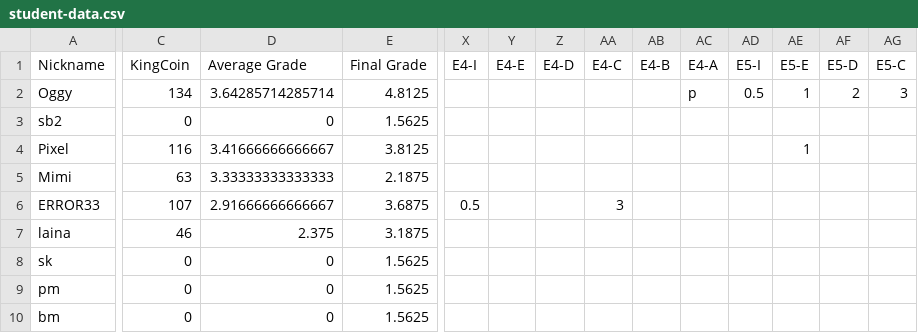
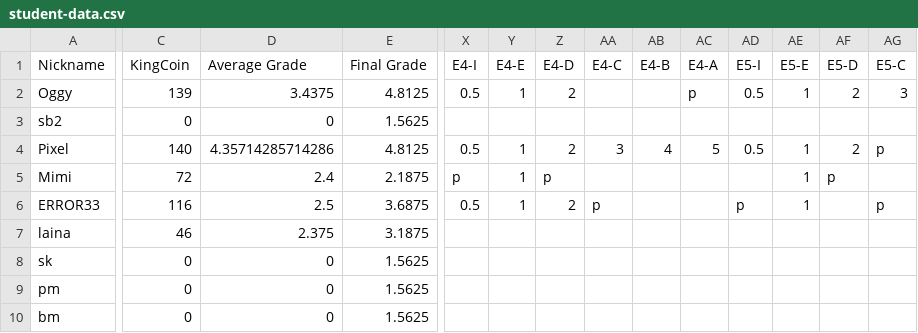
Before and after one commit to multixrulz/mr, a CSV file: 910b-sci/energy/status/student-data.csv, drawn as a sheet; only a part is shown, gaps mark what is left out; the diff covers the shown part only; the diff names each change by its address in the sheet, - before the commit and + after, or states it on an @@ line.

Commit message:
Updated site 2026-06- 4

```diff
--- a/910b-sci/energy/status/student-data.csv
+++ b/910b-sci/energy/status/student-data.csv
-C2 (KingCoin): 134
+C2 (KingCoin): 139
-D2 (Average Grade): 3.64285714285714
+D2 (Average Grade): 3.4375
-X2 (E4-I): (empty)
+X2 (E4-I): 0.5
-Y2 (E4-E): (empty)
+Y2 (E4-E): 1
-Z2 (E4-D): (empty)
+Z2 (E4-D): 2
-C4 (KingCoin): 116
+C4 (KingCoin): 140
-D4 (Average Grade): 3.41666666666667
+D4 (Average Grade): 4.35714285714286
-E4 (Final Grade): 3.8125
+E4 (Final Grade): 4.8125
-X4 (E4-I): (empty)
+X4 (E4-I): 0.5
-Y4:Y6 (E4-E): (empty)
+Y4:Y6 (E4-E): 1
-Z4 (E4-D): (empty)
+Z4 (E4-D): 2
-AA4 (E4-C): (empty)
+AA4 (E4-C): 3
-AB4 (E4-B): (empty)
+AB4 (E4-B): 4
-AC4 (E4-A): (empty)
+AC4 (E4-A): 5
-AD4 (E5-I): (empty)
+AD4 (E5-I): 0.5
-AF4 (E5-D): (empty)
+AF4 (E5-D): 2
-AG4 (E5-C): (empty)
+AG4 (E5-C): p
-C5 (KingCoin): 63
+C5 (KingCoin): 72
-D5 (Average Grade): 3.33333333333333
+D5 (Average Grade): 2.4
-X5 (E4-I): (empty)
+X5 (E4-I): p
-Z5 (E4-D): (empty)
+Z5 (E4-D): p
-AE5:AE6 (E5-E): (empty)
+AE5:AE6 (E5-E): 1
-AF5 (E5-D): (empty)
+AF5 (E5-D): p
-C6 (KingCoin): 107
+C6 (KingCoin): 116
-D6 (Average Grade): 2.91666666666667
+D6 (Average Grade): 2.5
-Z6 (E4-D): (empty)
+Z6 (E4-D): 2
-AA6 (E4-C): 3
+AA6 (E4-C): p
-AD6 (E5-I): (empty)
+AD6 (E5-I): p
-AG6 (E5-C): (empty)
+AG6 (E5-C): p
```
Also changed, not shown: 104 edited cells elsewhere in this file.
